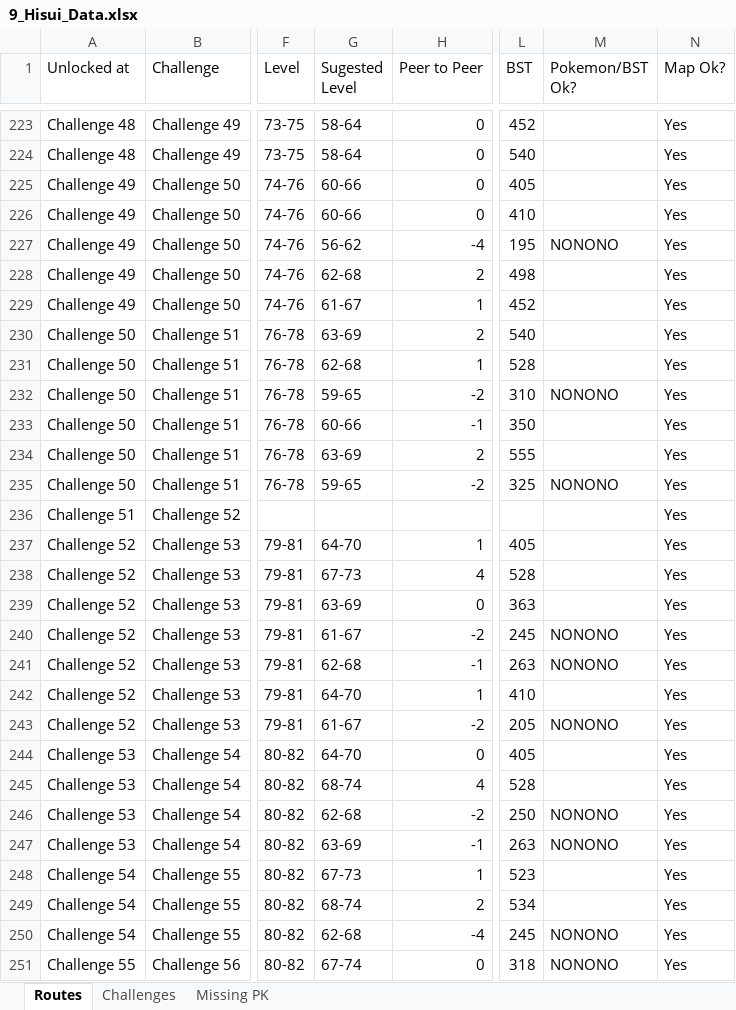
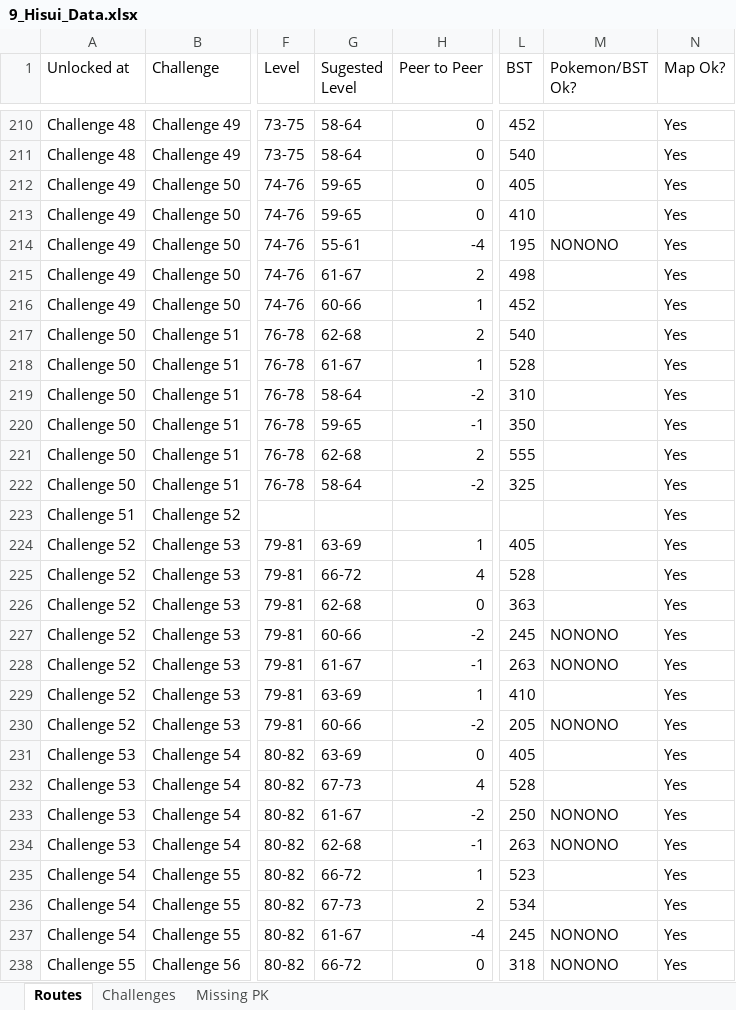
Before and after one commit to lsampaio1337-beep/PiW, an Excel workbook: xdata/9_Hisui_Data.xlsx, sheet Routes, drawn as a sheet; only a part is shown, gaps mark what is left out; values as stored, in another font and other column widths than the file's, no borders; addresses are those after the commit; the diff covers the shown part only; the diff names each change by its address in the sheet, - before the commit and + after, or states it on an @@ line.

```diff
--- a/xdata/9_Hisui_Data.xlsx (sheet Routes)
+++ b/xdata/9_Hisui_Data.xlsx (sheet Routes)
-G212:G213 (Sugested Level): 60-66
+G212:G213 (Sugested Level): 59-65
-G214 (Sugested Level): 56-62
+G214 (Sugested Level): 55-61
-G215 (Sugested Level): 62-68
+G215 (Sugested Level): 61-67
-G216 (Sugested Level): 61-67
+G216 (Sugested Level): 60-66
-G217 (Sugested Level): 63-69
+G217 (Sugested Level): 62-68
-G218 (Sugested Level): 62-68
+G218 (Sugested Level): 61-67
-G219 (Sugested Level): 59-65
+G219 (Sugested Level): 58-64
-M219 (Pokemon/BST Ok?): NONONO
+M219 (Pokemon/BST Ok?): (empty)
-G220 (Sugested Level): 60-66
+G220 (Sugested Level): 59-65
-G221 (Sugested Level): 63-69
+G221 (Sugested Level): 62-68
-G222 (Sugested Level): 59-65
+G222 (Sugested Level): 58-64
-M222 (Pokemon/BST Ok?): NONONO
+M222 (Pokemon/BST Ok?): (empty)
-G224 (Sugested Level): 64-70
+G224 (Sugested Level): 63-69
-G225 (Sugested Level): 67-73
+G225 (Sugested Level): 66-72
-G226 (Sugested Level): 63-69
+G226 (Sugested Level): 62-68
-G227 (Sugested Level): 61-67
+G227 (Sugested Level): 60-66
-G228 (Sugested Level): 62-68
+G228 (Sugested Level): 61-67
-G229 (Sugested Level): 64-70
+G229 (Sugested Level): 63-69
-G230 (Sugested Level): 61-67
+G230 (Sugested Level): 60-66
-G231 (Sugested Level): 64-70
+G231 (Sugested Level): 63-69
-G232 (Sugested Level): 68-74
+G232 (Sugested Level): 67-73
-G233 (Sugested Level): 62-68
+G233 (Sugested Level): 61-67
-G234 (Sugested Level): 63-69
+G234 (Sugested Level): 62-68
-G235 (Sugested Level): 67-73
+G235 (Sugested Level): 66-72
-G236 (Sugested Level): 68-74
+G236 (Sugested Level): 67-73
-G237 (Sugested Level): 62-68
+G237 (Sugested Level): 61-67
-G238 (Sugested Level): 67-74
+G238 (Sugested Level): 66-72
```
Also changed, not shown: 49 added rows, 25 removed rows and 328 edited cells elsewhere in this sheet, sheet Challenges, 1 other file.
